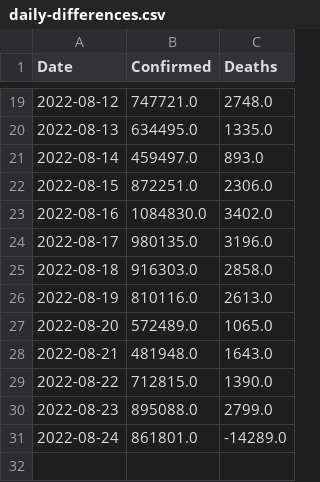
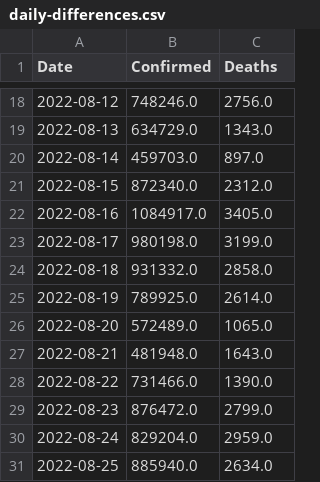
Before and after one commit to Tim-Abwao/covid19-global-dashboard, a CSV file: covid-19-data/daily-differences.csv, drawn as a sheet; only a part is shown, gaps mark what is left out; the diff covers the shown part only.

```diff
--- a/covid-19-data/daily-differences.csv
+++ b/covid-19-data/daily-differences.csv
@@ -19,13 +18,14 @@ Date,Confirmed,Deaths
-2022-08-12,747721.0,2748.0
-2022-08-13,634495.0,1335.0
-2022-08-14,459497.0,893.0
-2022-08-15,872251.0,2306.0
-2022-08-16,1084830.0,3402.0
-2022-08-17,980135.0,3196.0
-2022-08-18,916303.0,2858.0
-2022-08-19,810116.0,2613.0
+2022-08-12,748246.0,2756.0
+2022-08-13,634729.0,1343.0
+2022-08-14,459703.0,897.0
+2022-08-15,872340.0,2312.0
+2022-08-16,1084917.0,3405.0
+2022-08-17,980198.0,3199.0
+2022-08-18,931332.0,2858.0
+2022-08-19,789925.0,2614.0
 2022-08-20,572489.0,1065.0
 2022-08-21,481948.0,1643.0
-2022-08-22,712815.0,1390.0
-2022-08-23,895088.0,2799.0
-2022-08-24,861801.0,-14289.0
+2022-08-22,731466.0,1390.0
+2022-08-23,876472.0,2799.0
+2022-08-24,829204.0,2959.0
+2022-08-25,885940.0,2634.0
```
Also changed, not shown: 1 removed row and 31 edited cells elsewhere in this file, covid-19-data/latest-data.csv, covid-19-data/time-series-data.csv.
